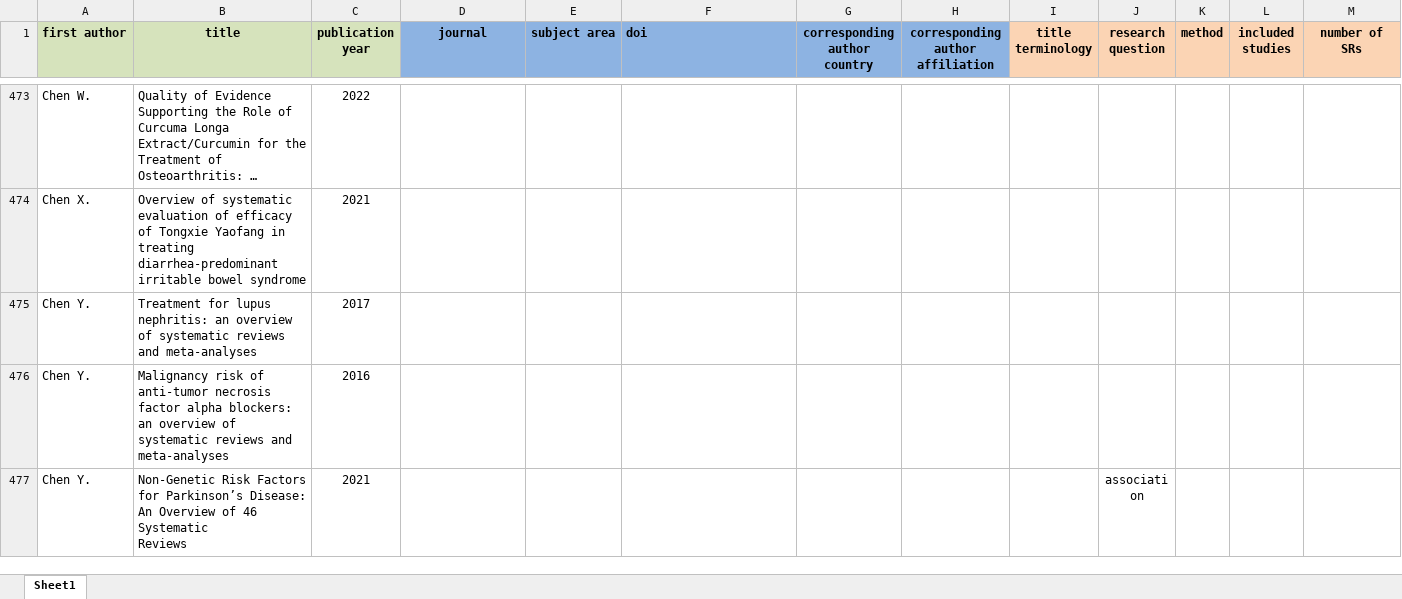
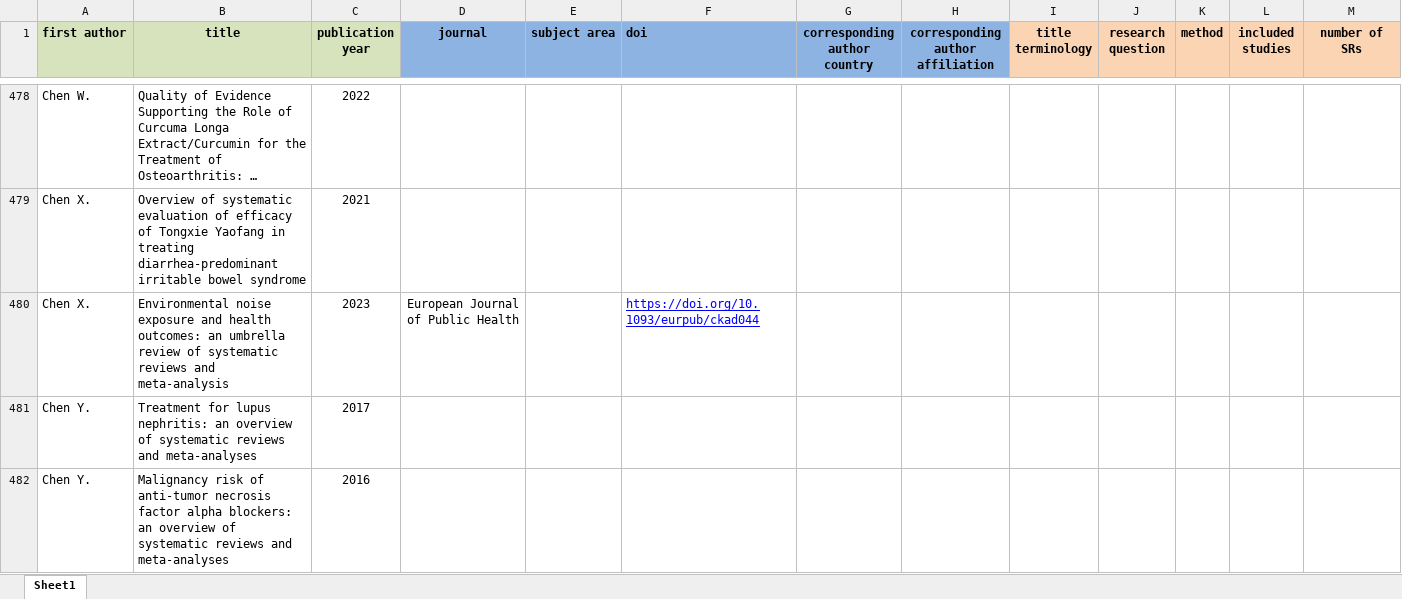
Before and after one commit to bougioukas/overview_megadatabase, an Excel workbook: data/all_overviews-current_1.0.xlsx, sheet Sheet1, drawn as a sheet; only a part is shown, gaps mark what is left out; the shorter side is filled out with more unchanged rows; long unchanged cells end in …; values as stored, in another font and other column widths than the file's, no borders; rows hold the shown columns only; the diff covers the shown part only; the diff names each change by its address in the sheet, - before the commit and + after, or states it on an @@ line.

```diff
--- a/data/all_overviews-current_1.0.xlsx (sheet Sheet1)
+++ b/data/all_overviews-current_1.0.xlsx (sheet Sheet1)
+row 480: Chen X. | Environmental noise exposure and health outcomes: an umbrella review of systematic reviews and meta-analysis | 2023 | European Journal of Public Health |  | https://doi.org/10.1093/eurpub/ckad044
```
Also changed, not shown: 31 added rows elsewhere in this sheet, _site/data/all_overviews-current_1.0.xlsx, _site/data/old_versions_backup/all_overviews-current_1.0.xlsx, 32 other files.
